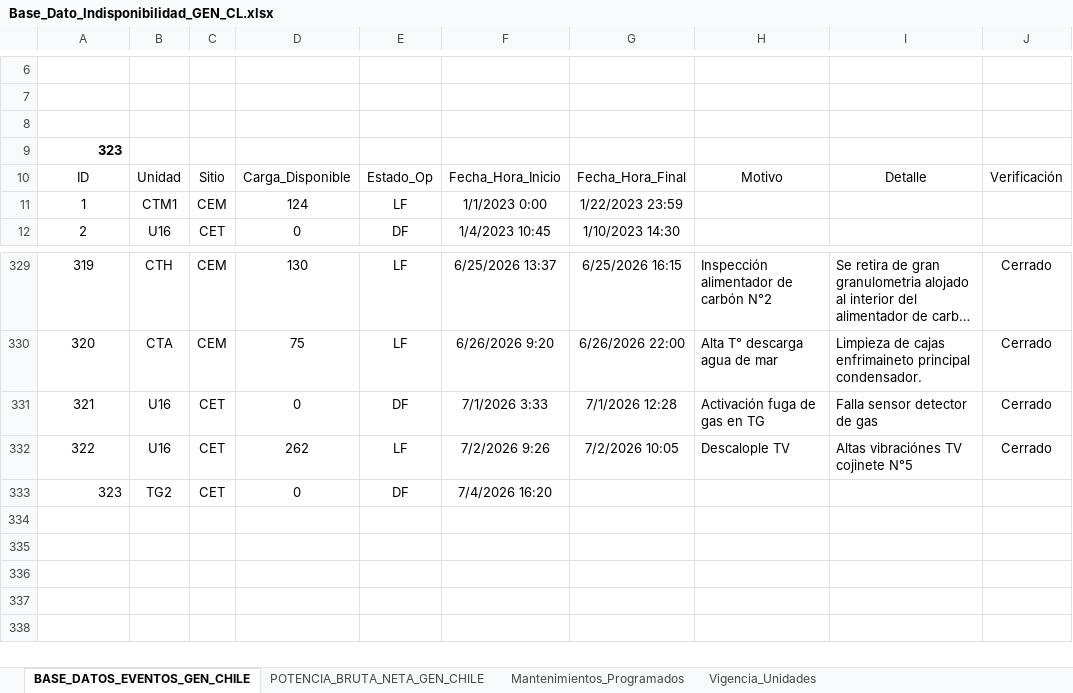
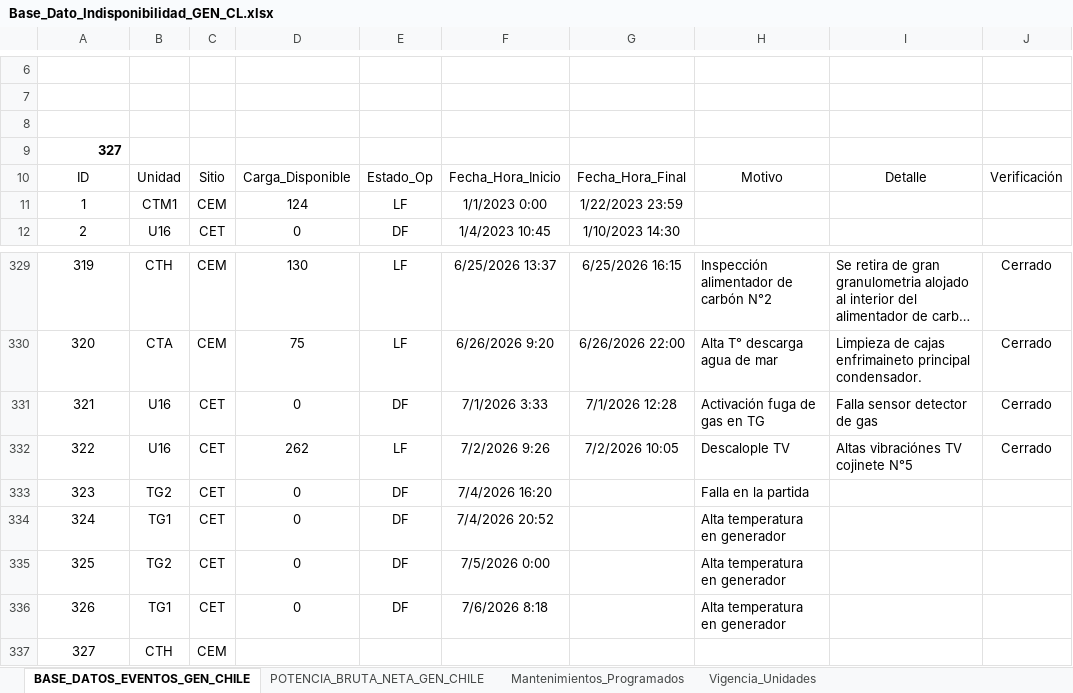
Before and after one commit to auxchecho/gen-cl-indisponibilidad, an Excel workbook: Base_Dato_Indisponibilidad_GEN_CL.xlsx, sheet BASE_DATOS_EVENTOS_GEN_CHILE, drawn as a sheet; only a part is shown, gaps mark what is left out; long unchanged cells end in …; values as stored, in another font and other column widths than the file's, no borders; charts and pictures and table styles not drawn; the diff names each change by its address in the sheet, - before the commit and + after, or states it on an @@ line.

Commit message:
Actualización automática desde SharePoint

```diff
--- a/Base_Dato_Indisponibilidad_GEN_CL.xlsx (sheet BASE_DATOS_EVENTOS_GEN_CHILE)
+++ b/Base_Dato_Indisponibilidad_GEN_CL.xlsx (sheet BASE_DATOS_EVENTOS_GEN_CHILE)
@@ column A renumbered in row 9 @@
-A333 alignment: right
+A333 alignment: center
-H333: (empty)
+H333: Falla en la partida
+row 334: 324 | TG1 | CET | 0 | DF | 7/4/2026 20:52 |  | Alta temperatura en generador
+row 335: 325 | TG2 | CET | 0 | DF | 7/5/2026 0:00 |  | Alta temperatura en generador
+row 336: 326 | TG1 | CET | 0 | DF | 7/6/2026 8:18 |  | Alta temperatura en generador
+row 337: 327 | CTH | CEM
```
